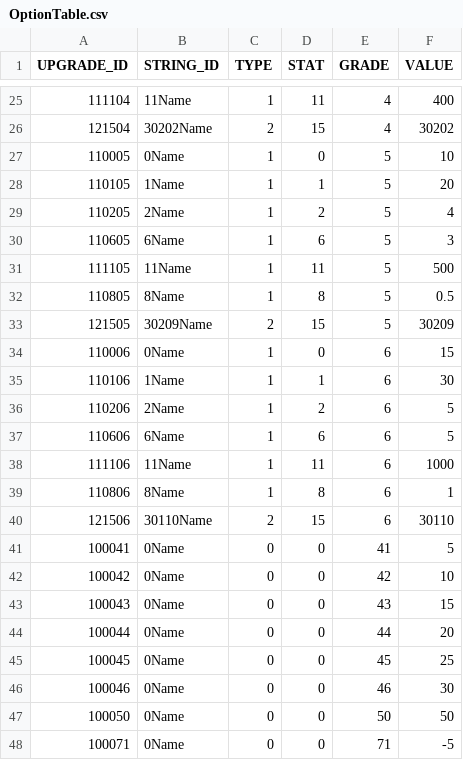
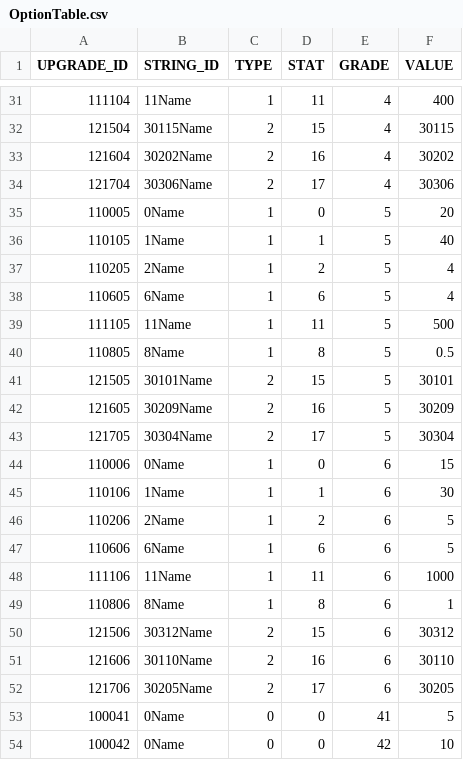
Before and after one commit to rlawlgns3433/CosmosGuardian, a CSV file: Assets/Resources/DataTables/OptionTable.csv, drawn as a sheet; only a part is shown, gaps mark what is left out; the shorter side is filled out with more unchanged rows; addresses are those after the commit; the diff covers the shown part only; the diff names each change by its address in the sheet, - before the commit and + after, or states it on an @@ line.

```diff
--- a/Assets/Resources/DataTables/OptionTable.csv
+++ b/Assets/Resources/DataTables/OptionTable.csv
-B32 (STRING_ID): 30202Name
+B32 (STRING_ID): 30115Name
-F32 (VALUE): 30202
+F32 (VALUE): 30115
+row 33: 121604 | 30202Name | 2 | 16 | 4 | 30202
+row 34: 121704 | 30306Name | 2 | 17 | 4 | 30306
-F35 (VALUE): 10
+F35 (VALUE): 20
-F36 (VALUE): 20
+F36 (VALUE): 40
-F38 (VALUE): 3
+F38 (VALUE): 4
-B41 (STRING_ID): 30209Name
+B41 (STRING_ID): 30101Name
-F41 (VALUE): 30209
+F41 (VALUE): 30101
+row 42: 121605 | 30209Name | 2 | 16 | 5 | 30209
+row 43: 121705 | 30304Name | 2 | 17 | 5 | 30304
-B50 (STRING_ID): 30110Name
+B50 (STRING_ID): 30312Name
-F50 (VALUE): 30110
+F50 (VALUE): 30312
+row 51: 121606 | 30110Name | 2 | 16 | 6 | 30110
+row 52: 121706 | 30205Name | 2 | 17 | 6 | 30205
```
Also changed, not shown: 6 added rows and 14 edited cells elsewhere in this file, Assets/Resources/DataTables/STRING_TABLE.csv.
